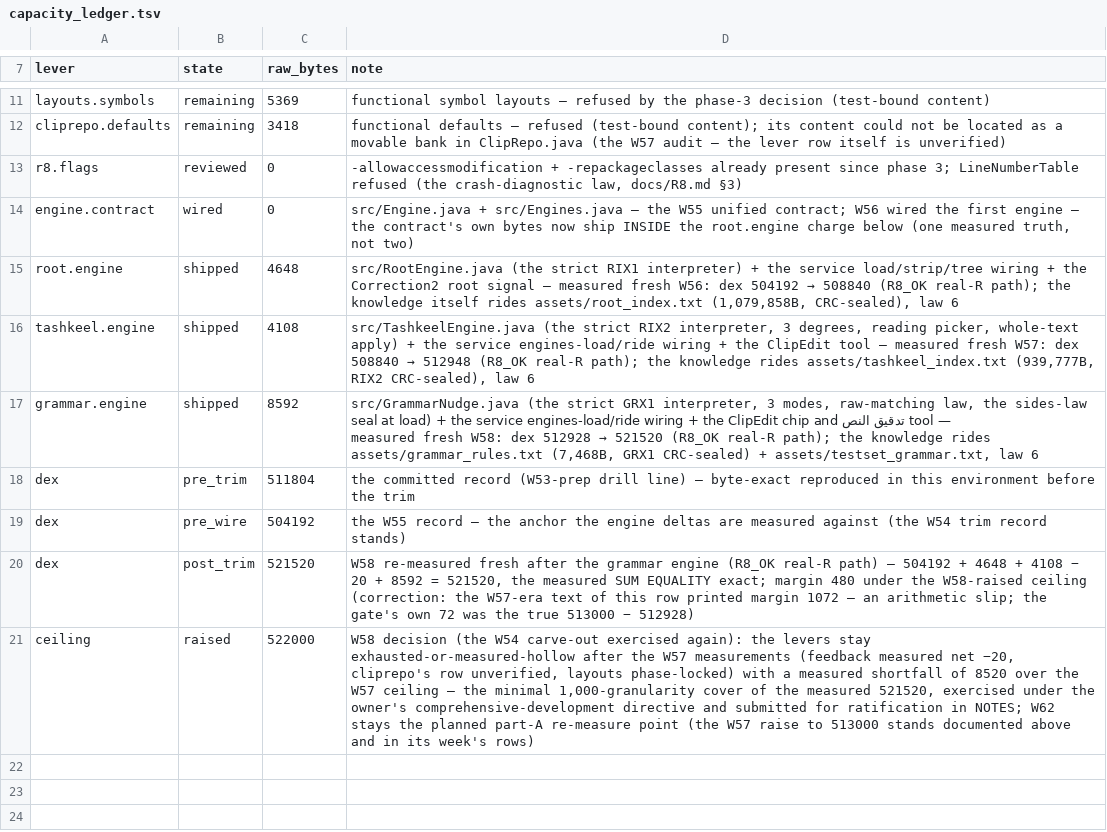
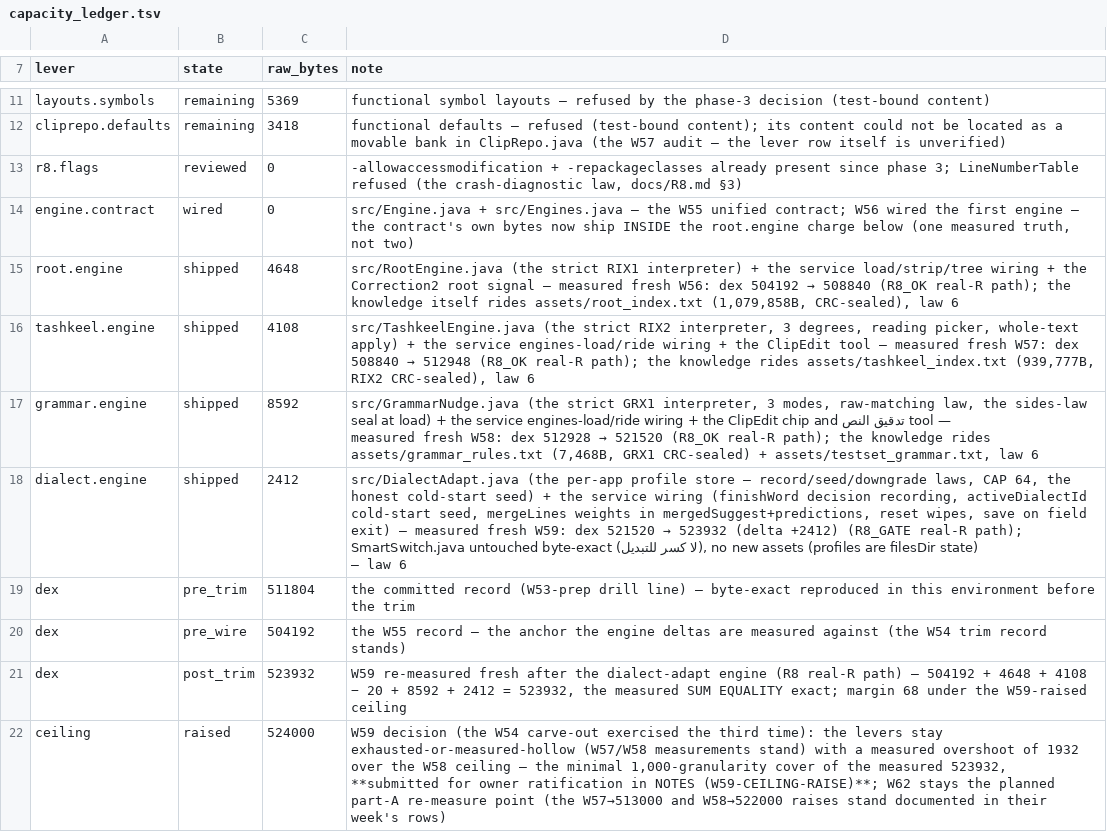
Before and after one commit to CTO-DRS/neokey-public, a TSV file: ci/capacity_ledger.tsv, drawn as a sheet; only a part is shown, gaps mark what is left out.

Commit message:
W59: the dialect adaptation ships — the per-app profile, the honest cold-start seed, and the measured three-line weights
The keyboard now keeps a local per-app dialect profile (filesDir/app_profiles.txt, CAP 64, format pkg/dictId/updates/msas): live dialect decisions with evidence >= SmartSwitch.MIN_EVIDENCE record at word completion (never per keystroke), three consecutive zero-marker MSA decisions downgrade an established dialect profile to MSA («تطبيق العمل فصحى» measured both directions), and the cold start in auto mode with an empty window seeds ONLY an established profile (updates >= 3) — any live evidence breaks the seed with the untouched SmartSwitch decision (لا كسر للتبديل: SmartSwitch.java byte-exact).

The documented weights: live detection leads the dialect dictionary to the full cap; the seed (a weaker confidence) contributes floor(cap/2) entries in both suggest and predict paths. Incognito records nothing (the law stands — live stateless detection and reading the existing local file are unchanged). reset_learn wipes the profiles to factory state.

Battery: DialectAdaptTest 31/31 (record/seed/downgrade/merge/cap/parse/incognito-refusals). Gate: ci/dialectadapt_gate.sh → DIALECTADAPTGATE_OK checks=18 acc=100.0% rows=64 (the documented W54 floors 85/75 stand, same curated set) — SmartSwitch live decisions byte-identical on the curated windows. Capacity: dex 521520 → 523932 (+1912, dialect.engine row, the sum equality exact) → W59-CEILING-RAISE 522000 → 524000 re-pinned in all 21 live copies (anchored-grep verified; the w58/w57 proof verdict texts stay historical).

```diff
--- a/ci/capacity_ledger.tsv
+++ b/ci/capacity_ledger.tsv
@@ -17,5 +17,6 @@ tashkeel.engine	shipped	4108	src/TashkeelEngine.java (the strict RIX2 interprete
 grammar.engine	shipped	8592	src/GrammarNudge.java (the strict GRX1 interpreter, 3 modes, raw-matching law, the sides-law seal at load) + the service engines-load/ride wiring + the ClipEdit chip and تدقيق النص tool — measured fresh W58: dex 512928 → 521520 (R8_OK real-R path); the knowledge rides assets/grammar_rules.txt (7,468B, GRX1 CRC-sealed) + assets/testset_grammar.txt, law 6
+dialect.engine	shipped	2412	src/DialectAdapt.java (the per-app profile store — record/seed/downgrade laws, CAP 64, the honest cold-start seed) + the service wiring (finishWord decision recording, activeDialectId cold-start seed, mergeLines weights in mergedSuggest+predictions, reset wipes, save on field exit) — measured fresh W59: dex 521520 → 523932 (delta +2412) (R8_GATE real-R path); SmartSwitch.java untouched byte-exact (لا كسر للتبديل), no new assets (profiles are filesDir state) — law 6
 dex	pre_trim	511804	the committed record (W53-prep drill line) — byte-exact reproduced in this environment before the trim
 dex	pre_wire	504192	the W55 record — the anchor the engine deltas are measured against (the W54 trim record stands)
-dex	post_trim	521520	W58 re-measured fresh after the grammar engine (R8_OK real-R path) — 504192 + 4648 + 4108 − 20 + 8592 = 521520, the measured SUM EQUALITY exact; margin 480 under the W58-raised ceiling (correction: the W57-era text of this row printed margin 1072 — an arithmetic slip; the gate's own 72 was the true 513000 − 512928)
-ceiling	raised	522000	W58 decision (the W54 carve-out exercised again): the levers stay exhausted-or-measured-hollow after the W57 measurements (feedback measured net −20, cliprepo's row unverified, layouts phase-locked) with a measured shortfall of 8520 over the W57 ceiling — the minimal 1,000-granularity cover of the measured 521520, exercised under the owner's comprehensive-development directive and submitted for ratification in NOTES; W62 stays the planned part-A re-measure point (the W57 raise to 513000 stands documented above and in its week's rows)
+dex	post_trim	523932	W59 re-measured fresh after the dialect-adapt engine (R8 real-R path) — 504192 + 4648 + 4108 − 20 + 8592 + 2412 = 523932, the measured SUM EQUALITY exact; margin 68 under the W59-raised ceiling
+ceiling	raised	524000	W59 decision (the W54 carve-out exercised the third time): the levers stay exhausted-or-measured-hollow (W57/W58 measurements stand) with a measured overshoot of 1932 over the W58 ceiling — the minimal 1,000-granularity cover of the measured 523932, **submitted for owner ratification in NOTES (W59-CEILING-RAISE)**; W62 stays the planned part-A re-measure point (the W57→513000 and W58→522000 raises stand documented in their week's rows)
```
Also changed, not shown: 26 other files.
